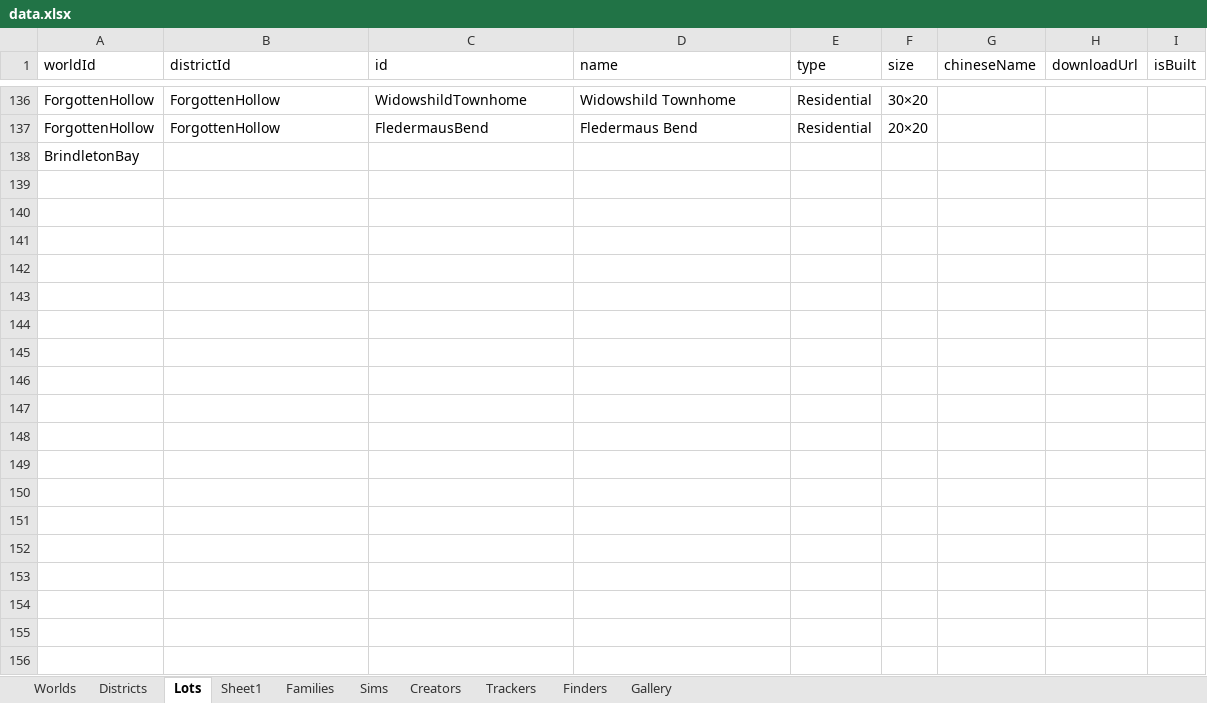
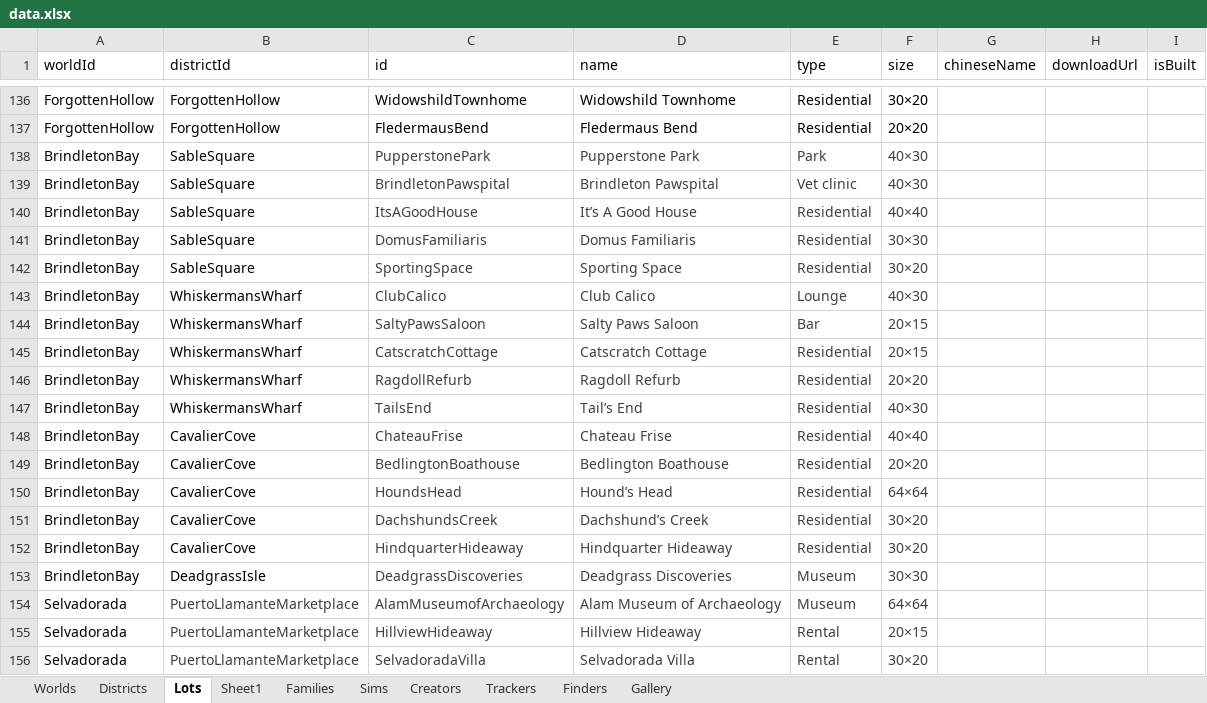
Before and after one commit to fangxrr/sims, an Excel workbook: public/data.xlsx, sheet Lots, drawn as a sheet; only a part is shown, gaps mark what is left out; values as stored, in another font and other column widths than the file's, no borders; removed rows and columns are numbered as before the commit, all else as after; the diff covers the shown part only; the diff names each change by its address in the sheet, - before the commit and + after, or states it on an @@ line.

Commit message:
update data

```diff
--- a/public/data.xlsx (sheet Lots)
+++ b/public/data.xlsx (sheet Lots)
-row 138: BrindletonBay
+row 138: BrindletonBay | SableSquare | PupperstonePark | Pupperstone Park | Park | 40×30
+row 139: BrindletonBay | SableSquare | BrindletonPawspital | Brindleton Pawspital | Vet clinic | 40×30
+row 140: BrindletonBay | SableSquare | ItsAGoodHouse | It’s A Good House | Residential | 40×40
+row 141: BrindletonBay | SableSquare | DomusFamiliaris | Domus Familiaris | Residential | 30×30
+row 142: BrindletonBay | SableSquare | SportingSpace | Sporting Space | Residential | 30×20
+row 143: BrindletonBay | WhiskermansWharf | ClubCalico | Club Calico | Lounge | 40×30
+row 144: BrindletonBay | WhiskermansWharf | SaltyPawsSaloon | Salty Paws Saloon | Bar | 20×15
+row 145: BrindletonBay | WhiskermansWharf | CatscratchCottage | Catscratch Cottage | Residential | 20×15
+row 146: BrindletonBay | WhiskermansWharf | RagdollRefurb | Ragdoll Refurb | Residential | 20×20
+row 147: BrindletonBay | WhiskermansWharf | TailsEnd | Tail’s End | Residential | 40×30
+row 148: BrindletonBay | CavalierCove | ChateauFrise | Chateau Frise | Residential | 40×40
+row 149: BrindletonBay | CavalierCove | BedlingtonBoathouse | Bedlington Boathouse | Residential | 20×20
+row 150: BrindletonBay | CavalierCove | HoundsHead | Hound’s Head | Residential | 64×64
+row 151: BrindletonBay | CavalierCove | DachshundsCreek | Dachshund’s Creek | Residential | 30×20
+row 152: BrindletonBay | CavalierCove | HindquarterHideaway | Hindquarter Hideaway | Residential | 30×20
+row 153: BrindletonBay | DeadgrassIsle | DeadgrassDiscoveries | Deadgrass Discoveries | Museum | 30×30
+row 154: Selvadorada | PuertoLlamanteMarketplace | AlamMuseumofArchaeology | Alam Museum of Archaeology | Museum | 64×64
+row 155: Selvadorada | PuertoLlamanteMarketplace | HillviewHideaway | Hillview Hideaway | Rental | 20×15
+row 156: Selvadorada | PuertoLlamanteMarketplace | SelvadoradaVilla | Selvadorada Villa | Rental | 30×20
```
Also changed, not shown: 32 added rows elsewhere in this sheet, sheet Families, sheet Districts, sheet Sheet1, sheet Worlds, sheet Sims, 18 other files.
